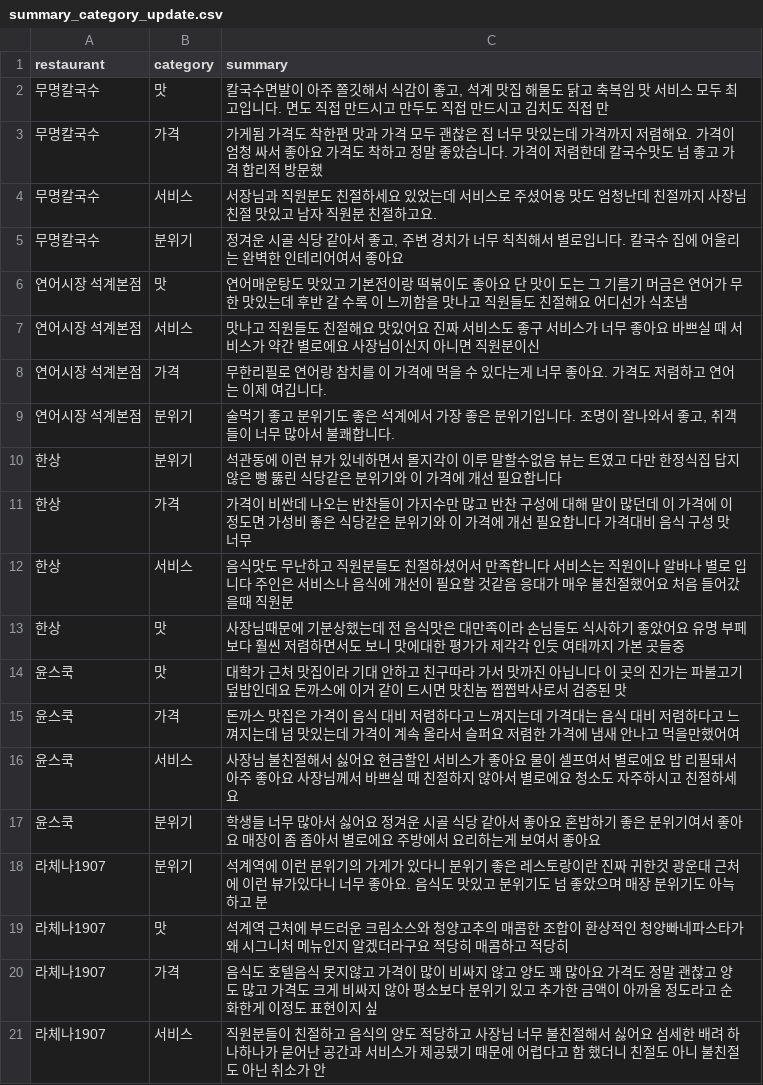
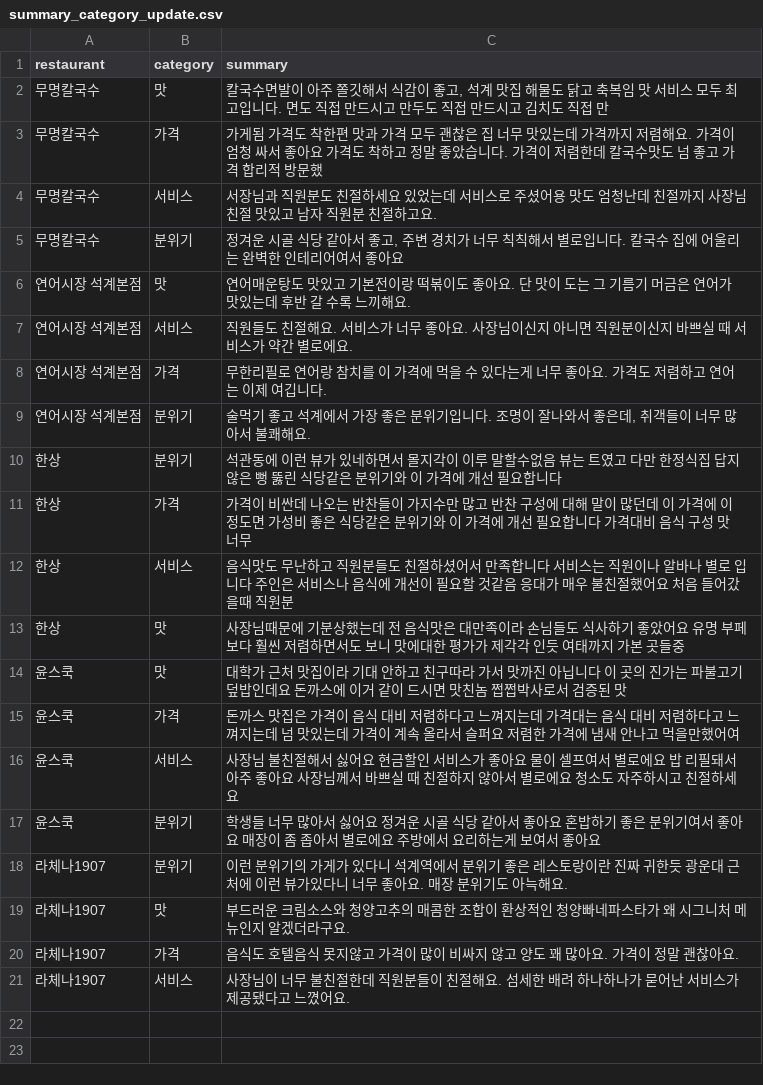
Before and after one commit to seoyeon2001/textminingStreamlit, a CSV file: data/summary_category_update.csv, drawn as a sheet.

Commit message:
FIX: summary

```diff
--- a/data/summary_category_update.csv
+++ b/data/summary_category_update.csv
@@ -5,6 +5,6 @@ restaurant,category,summary
 무명칼국수,분위기,"정겨운 시골 식당 같아서 좋고, 주변 경치가 너무 칙칙해서 별로입니다. 칼국수 집에 어울리는 완벽한 인테리어여서 좋아요"
-연어시장 석계본점,맛,연어매운탕도 맛있고 기본전이랑 떡볶이도 좋아요 단 맛이 도는 그 기름기 머금은 연어가 무한 맛있는데 후반 갈 수록 이 느끼함을 맛나고 직원들도 친절해요 어디선가 식초냄
-연어시장 석계본점,서비스,맛나고 직원들도 친절해요 맛있어요 진짜 서비스도 좋구 서비스가 너무 좋아요 바쁘실 때 서비스가 약간 별로에요 사장님이신지 아니면 직원분이신
+연어시장 석계본점,맛,연어매운탕도 맛있고 기본전이랑 떡볶이도 좋아요. 단 맛이 도는 그 기름기 머금은 연어가 맛있는데 후반 갈 수록 느끼해요.
+연어시장 석계본점,서비스,직원들도 친절해요. 서비스가 너무 좋아요. 사장님이신지 아니면 직원분이신지 바쁘실 때 서비스가 약간 별로에요.
 연어시장 석계본점,가격,무한리필로 연어랑 참치를 이 가격에 먹을 수 있다는게 너무 좋아요. 가격도 저렴하고 연어는 이제 여깁니다.
-연어시장 석계본점,분위기,"술먹기 좋고 분위기도 좋은 석계에서 가장 좋은 분위기입니다. 조명이 잘나와서 좋고, 취객들이 너무 많아서 불쾌합니다."
+연어시장 석계본점,분위기,"술먹기 좋고 석계에서 가장 좋은 분위기입니다. 조명이 잘나와서 좋은데, 취객들이 너무 많아서 불쾌해요."
 한상,분위기,석관동에 이런 뷰가 있네하면서 몰지각이 이루 말할수없음 뷰는 트였고 다만 한정식집 답지 않은 뻥 뚫린 식당같은 분위기와 이 가격에 개선 필요합니다
@@ -17,5 +17,5 @@ restaurant,category,summary
 윤스쿡,분위기,학생들 너무 많아서 싫어요 정겨운 시골 식당 같아서 좋아요 혼밥하기 좋은 분위기여서 좋아요 매장이 좀 좁아서 별로에요 주방에서 요리하는게 보여서 좋아요
-라체나1907,분위기,석계역에 이런 분위기의 가게가 있다니 분위기 좋은 레스토랑이란 진짜 귀한것 광운대 근처에 이런 뷰가있다니 너무 좋아요. 음식도 맛있고 분위기도 넘 좋았으며 매장 분위기도 아늑하고 분
-라체나1907,맛,석계역 근처에 부드러운 크림소스와 청양고추의 매콤한 조합이 환상적인 청양빠네파스타가 왜 시그니처 메뉴인지 알겠더라구요 적당히 매콤하고 적당히
-라체나1907,가격,음식도 호텔음식 못지않고 가격이 많이 비싸지 않고 양도 꽤 많아요 가격도 정말 괜찮고 양도 많고 가격도 크게 비싸지 않아 평소보다 분위기 있고 추가한 금액이 아까울 정도라고 순화한게 이정도 표현이지 싶
-라체나1907,서비스,직원분들이 친절하고 음식의 양도 적당하고 사장님 너무 불친절해서 싫어요 섬세한 배려 하나하나가 묻어난 공간과 서비스가 제공됐기 때문에 어렵다고 함 했더니 친절도 아니 불친절도 아닌 취소가 안
+라체나1907,분위기,"이런 분위기의 가게가 있다니 석계역에서 분위기 좋은 레스토랑이란 진짜 귀한듯 광운대 근처에 이런 뷰가있다니 너무 좋아요. 매장 분위기도 아늑해요."
+라체나1907,맛,부드러운 크림소스와 청양고추의 매콤한 조합이 환상적인 청양빠네파스타가 왜 시그니처 메뉴인지 알겠더라구요.
+라체나1907,가격,음식도 호텔음식 못지않고 가격이 많이 비싸지 않고 양도 꽤 많아요. 가격이 정말 괜찮아요.
+라체나1907,서비스,사장님이 너무 불친절한데 직원분들이 친절해요. 섬세한 배려 하나하나가 묻어난 서비스가 제공됐다고 느꼈어요.
```
Also changed, not shown: 1 other file.
